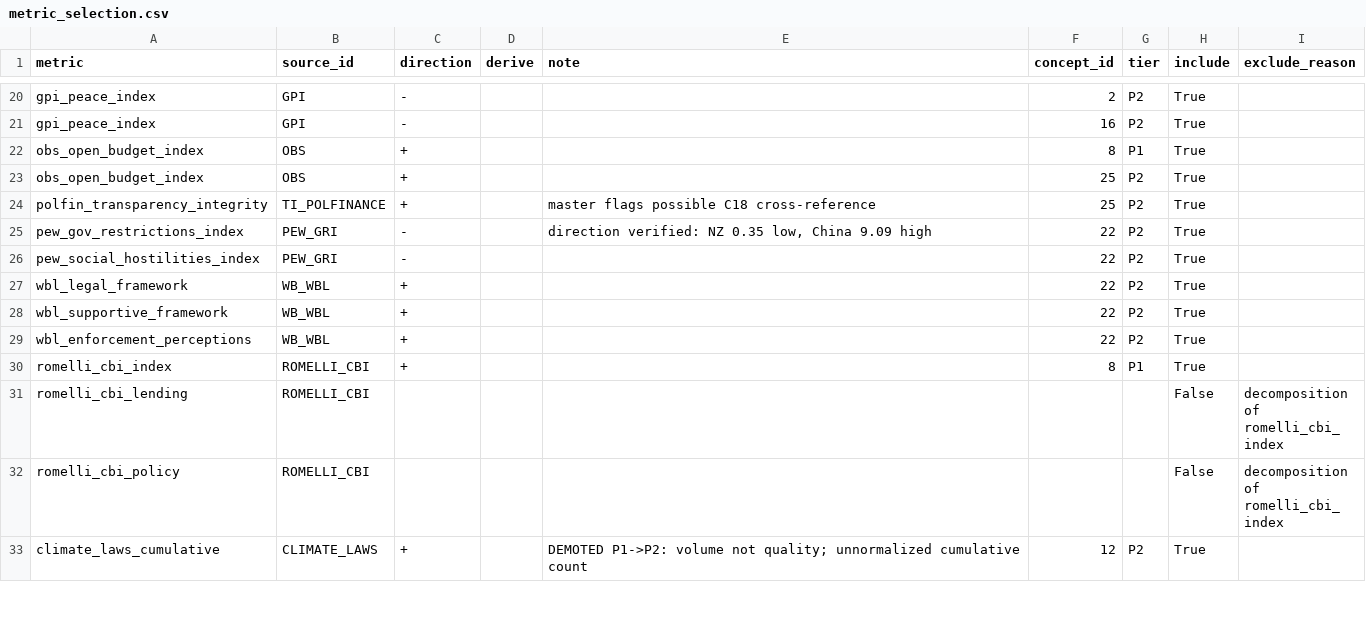
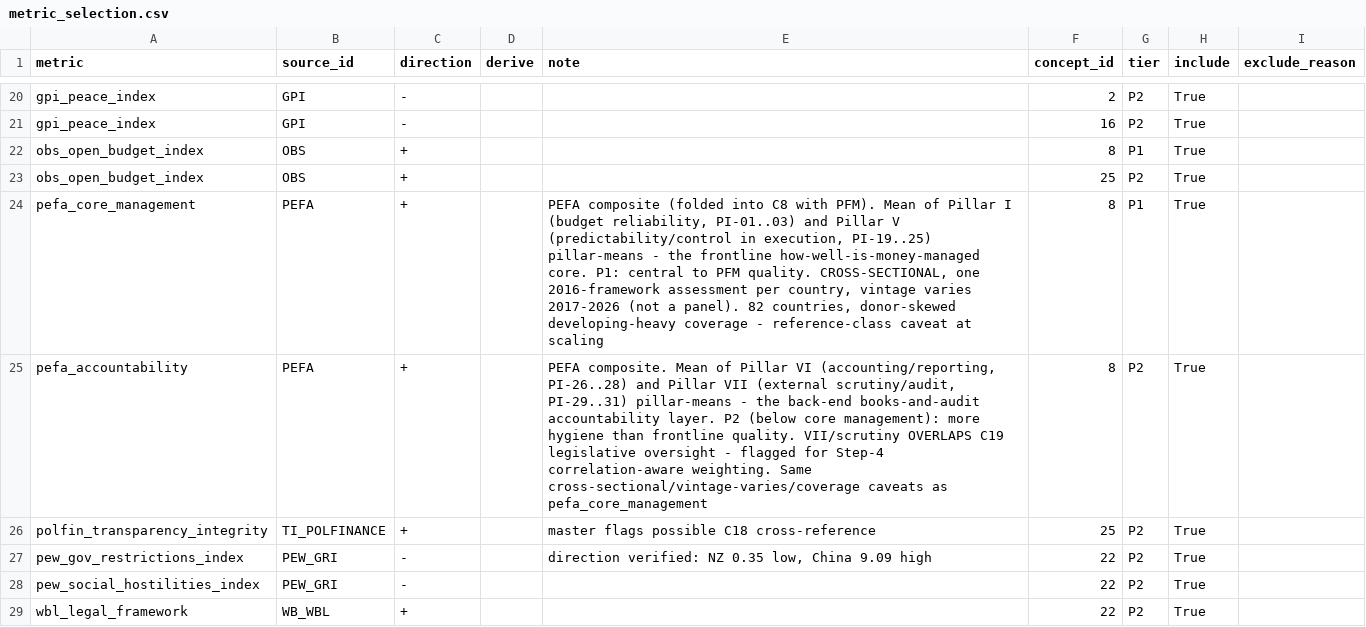
Before and after one commit to mjboulanger/governance-framework, a CSV file: data/processed/metric_selection.csv, drawn as a sheet; only a part is shown, gaps mark what is left out; the shorter side is filled out with more unchanged rows.

Commit message:
Score PEFA into C8 as two composites; lock C8 sub-dimension weighting 40/40/20. derive_metrics.py: pefa_core_management (Pillars I+V, budget reliability + execution control) and pefa_accountability (Pillars VI+VII, accounting + external scrutiny), each = mean of its pillar means (pillars equal-weighted, not indicator-count-weighted). Cross-sectional, one 2016-framework assessment per country, vintage varies 2017-2026, 82 countries. Wired into C8: core_management P1, accountability P2. Chose 2-composite Option C over 4-pillar (over-concentrates PEFA) and 1-metric (loses frontline-vs-oversight split). Pillars II/III/IV excluded (OBS overlap / peripheral / fiscal-rules overlap). Pillar VII overlaps C19 - named for Step-4 correlation-aware weighting. Scored 144->146, cross-check clean 146/146. C8 shows OVER (12 metrics) - resolved conceptually by LOCKED sub-dimension weighting Fiscal 40 / Monetary 40 / External 20 (Step-4 requirement): set intentionally not by metric count (monetary=1 metric would else be ~9pct of C8). Docs updated: master C8 scope + decisions log.

```diff
--- a/data/processed/metric_selection.csv
+++ b/data/processed/metric_selection.csv
@@ -23,2 +23,4 @@ obs_open_budget_index,OBS,+,,,8,P1,True,
 obs_open_budget_index,OBS,+,,,25,P2,True,
+pefa_core_management,PEFA,+,,"PEFA composite (folded into C8 with PFM). Mean of Pillar I (budget reliability, PI-01..03) and Pillar V (predictability/control in execution, PI-19..25) pillar-means - the frontline how-well-is-money-managed core. P1: central to PFM quality. CROSS-SECTIONAL, one 2016-framework assessment per country, vintage varies 2017-2026 (not a panel). 82 countries, donor-skewed developing-heavy coverage - reference-class caveat at scaling",8,P1,True,
+pefa_accountability,PEFA,+,,"PEFA composite. Mean of Pillar VI (accounting/reporting, PI-26..28) and Pillar VII (external scrutiny/audit, PI-29..31) pillar-means - the back-end books-and-audit accountability layer. P2 (below core management): more hygiene than frontline quality. VII/scrutiny OVERLAPS C19 legislative oversight - flagged for Step-4 correlation-aware weighting. Same cross-sectional/vintage-varies/coverage caveats as pefa_core_management",8,P2,True,
 polfin_transparency_integrity,TI_POLFINANCE,+,,master flags possible C18 cross-reference,25,P2,True,
```
Also changed, not shown: 6 other files.
